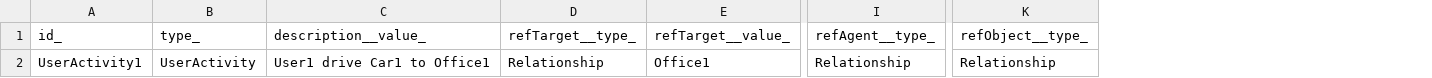
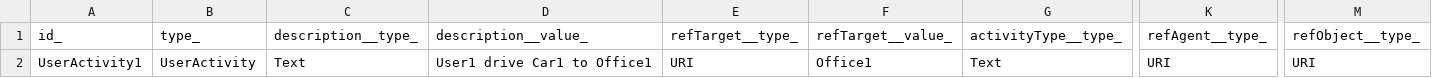
Before and after one commit to smart-data-models/dataModel.User, a CSV file: Activity/examples/example-normalized.json.csv, drawn as a sheet; only a part is shown, gaps mark what is left out; addresses are those after the commit; the diff names each change by its address in the sheet, - before the commit and + after, or states it on an @@ line.

Commit message:
Exported example to csv example-normalized.json

```diff
--- a/Activity/examples/example-normalized.json.csv
+++ b/Activity/examples/example-normalized.json.csv
+column C (description__type_), row 2: Text
+column G (activityType__type_), row 2: Text
-E2 (refTarget__type_): Relationship
+E2 (refTarget__type_): URI
-K2 (refAgent__type_): Relationship
+K2 (refAgent__type_): URI
-M2 (refObject__type_): Relationship
+M2 (refObject__type_): URI
```
